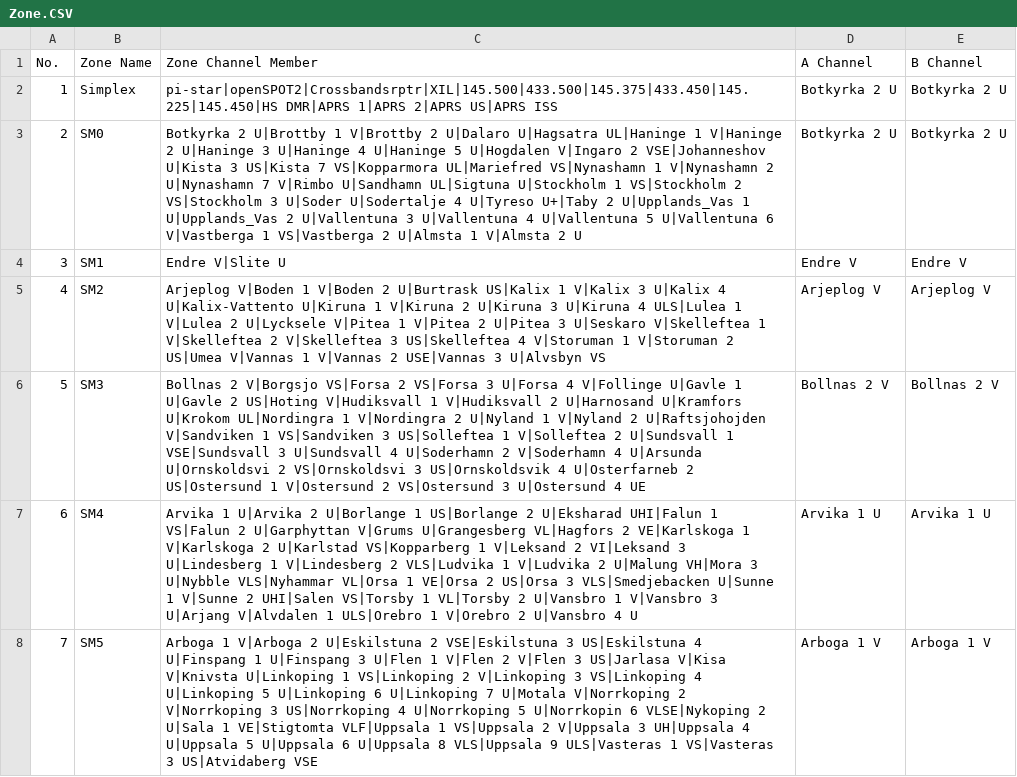
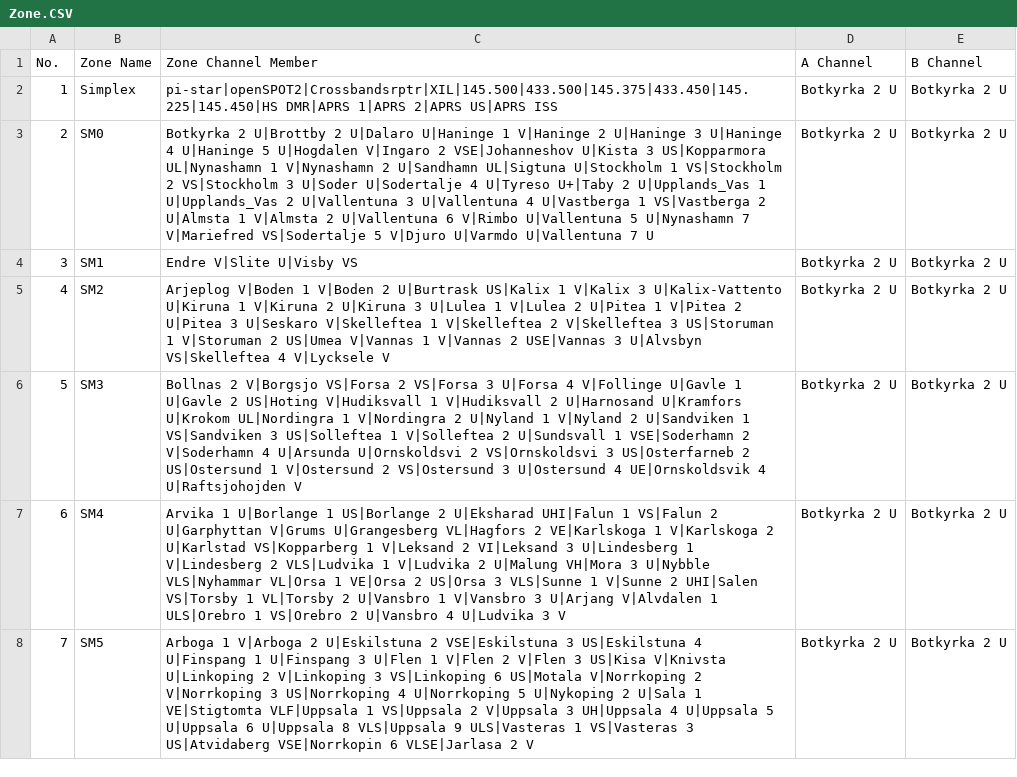
Before and after one commit to sm0rgm/at-d168uv, a CSV file: Zone.CSV, drawn as a sheet; only a part is shown; the diff covers the shown part only.

```diff
--- a/Zone.CSV
+++ b/Zone.CSV
@@ -2,7 +2,7 @@
 "1","Simplex","pi-star|openSPOT2|Crossbandsrptr|XIL|145.500|433.500|145.375|433.450|145.225|145.450|HS DMR|APRS 1|APRS 2|APRS US|APRS ISS","Botkyrka 2 U","Botkyrka 2 U"
-"2","SM0","Botkyrka 2 U|Brottby 1 V|Brottby 2 U|Dalaro U|Hagsatra UL|Haninge 1 V|Haninge 2 U|Haninge 3 U|Haninge 4 U|Haninge 5 U|Hogdalen V|Ingaro 2 VSE|Johanneshov U|Kista 3 US|Kista 7 VS|Kopparmora UL|Mariefred VS|Nynashamn 1 V|Nynashamn 2 U|Nynashamn 7 V|Rimbo U|Sandhamn UL|Sigtuna U|Stockholm 1 VS|Stockholm 2 VS|Stockholm 3 U|Soder U|Sodertalje 4 U|Tyreso U+|Taby 2 U|Upplands_Vas 1 U|Upplands_Vas 2 U|Vallentuna 3 U|Vallentuna 4 U|Vallentuna 5 U|Vallentuna 6 V|Vastberga 1 VS|Vastberga 2 U|Almsta 1 V|Almsta 2 U","Botkyrka 2 U","Botkyrka 2 U"
-"3","SM1","Endre V|Slite U","Endre V","Endre V"
-"4","SM2","Arjeplog V|Boden 1 V|Boden 2 U|Burtrask US|Kalix 1 V|Kalix 3 U|Kalix 4 U|Kalix-Vattento U|Kiruna 1 V|Kiruna 2 U|Kiruna 3 U|Kiruna 4 ULS|Lulea 1 V|Lulea 2 U|Lycksele V|Pitea 1 V|Pitea 2 U|Pitea 3 U|Seskaro V|Skelleftea 1 V|Skelleftea 2 V|Skelleftea 3 US|Skelleftea 4 V|Storuman 1 V|Storuman 2 US|Umea V|Vannas 1 V|Vannas 2 USE|Vannas 3 U|Alvsbyn VS","Arjeplog V","Arjeplog V"
-"5","SM3","Bollnas 2 V|Borgsjo VS|Forsa 2 VS|Forsa 3 U|Forsa 4 V|Follinge U|Gavle 1 U|Gavle 2 US|Hoting V|Hudiksvall 1 V|Hudiksvall 2 U|Harnosand U|Kramfors U|Krokom UL|Nordingra 1 V|Nordingra 2 U|Nyland 1 V|Nyland 2 U|Raftsjohojden V|Sandviken 1 VS|Sandviken 3 US|Solleftea 1 V|Solleftea 2 U|Sundsvall 1 VSE|Sundsvall 3 U|Sundsvall 4 U|Soderhamn 2 V|Soderhamn 4 U|Arsunda U|Ornskoldsvi 2 VS|Ornskoldsvi 3 US|Ornskoldsvik 4 U|Osterfarneb 2 US|Ostersund 1 V|Ostersund 2 VS|Ostersund 3 U|Ostersund 4 UE","Bollnas 2 V","Bollnas 2 V"
-"6","SM4","Arvika 1 U|Arvika 2 U|Borlange 1 US|Borlange 2 U|Eksharad UHI|Falun 1 VS|Falun 2 U|Garphyttan V|Grums U|Grangesberg VL|Hagfors 2 VE|Karlskoga 1 V|Karlskoga 2 U|Karlstad VS|Kopparberg 1 V|Leksand 2 VI|Leksand 3 U|Lindesberg 1 V|Lindesberg 2 VLS|Ludvika 1 V|Ludvika 2 U|Malung VH|Mora 3 U|Nybble VLS|Nyhammar VL|Orsa 1 VE|Orsa 2 US|Orsa 3 VLS|Smedjebacken U|Sunne 1 V|Sunne 2 UHI|Salen VS|Torsby 1 VL|Torsby 2 U|Vansbro 1 V|Vansbro 3 U|Arjang V|Alvdalen 1 ULS|Orebro 1 V|Orebro 2 U|Vansbro 4 U","Arvika 1 U","Arvika 1 U"
-"7","SM5","Arboga 1 V|Arboga 2 U|Eskilstuna 2 VSE|Eskilstuna 3 US|Eskilstuna 4 U|Finspang 1 U|Finspang 3 U|Flen 1 V|Flen 2 V|Flen 3 US|Jarlasa V|Kisa V|Knivsta U|Linkoping 1 VS|Linkoping 2 V|Linkoping 3 VS|Linkoping 4 U|Linkoping 5 U|Linkoping 6 U|Linkoping 7 U|Motala V|Norrkoping 2 V|Norrkoping 3 US|Norrkoping 4 U|Norrkoping 5 U|Norrkopin 6 VLSE|Nykoping 2 U|Sala 1 VE|Stigtomta VLF|Uppsala 1 VS|Uppsala 2 V|Uppsala 3 UH|Uppsala 4 U|Uppsala 5 U|Uppsala 6 U|Uppsala 8 VLS|Uppsala 9 ULS|Vasteras 1 VS|Vasteras 3 US|Atvidaberg VSE","Arboga 1 V","Arboga 1 V"
+"2","SM0","Botkyrka 2 U|Brottby 2 U|Dalaro U|Haninge 1 V|Haninge 2 U|Haninge 3 U|Haninge 4 U|Haninge 5 U|Hogdalen V|Ingaro 2 VSE|Johanneshov U|Kista 3 US|Kopparmora UL|Nynashamn 1 V|Nynashamn 2 U|Sandhamn UL|Sigtuna U|Stockholm 1 VS|Stockholm 2 VS|Stockholm 3 U|Soder U|Sodertalje 4 U|Tyreso U+|Taby 2 U|Upplands_Vas 1 U|Upplands_Vas 2 U|Vallentuna 3 U|Vallentuna 4 U|Vastberga 1 VS|Vastberga 2 U|Almsta 1 V|Almsta 2 U|Vallentuna 6 V|Rimbo U|Vallentuna 5 U|Nynashamn 7 V|Mariefred VS|Sodertalje 5 V|Djuro U|Varmdo U|Vallentuna 7 U","Botkyrka 2 U","Botkyrka 2 U"
+"3","SM1","Endre V|Slite U|Visby VS","Botkyrka 2 U","Botkyrka 2 U"
+"4","SM2","Arjeplog V|Boden 1 V|Boden 2 U|Burtrask US|Kalix 1 V|Kalix 3 U|Kalix-Vattento U|Kiruna 1 V|Kiruna 2 U|Kiruna 3 U|Lulea 1 V|Lulea 2 U|Pitea 1 V|Pitea 2 U|Pitea 3 U|Seskaro V|Skelleftea 1 V|Skelleftea 2 V|Skelleftea 3 US|Storuman 1 V|Storuman 2 US|Umea V|Vannas 1 V|Vannas 2 USE|Vannas 3 U|Alvsbyn VS|Skelleftea 4 V|Lycksele V","Botkyrka 2 U","Botkyrka 2 U"
+"5","SM3","Bollnas 2 V|Borgsjo VS|Forsa 2 VS|Forsa 3 U|Forsa 4 V|Follinge U|Gavle 1 U|Gavle 2 US|Hoting V|Hudiksvall 1 V|Hudiksvall 2 U|Harnosand U|Kramfors U|Krokom UL|Nordingra 1 V|Nordingra 2 U|Nyland 1 V|Nyland 2 U|Sandviken 1 VS|Sandviken 3 US|Solleftea 1 V|Solleftea 2 U|Sundsvall 1 VSE|Soderhamn 2 V|Soderhamn 4 U|Arsunda U|Ornskoldsvi 2 VS|Ornskoldsvi 3 US|Osterfarneb 2 US|Ostersund 1 V|Ostersund 2 VS|Ostersund 3 U|Ostersund 4 UE|Ornskoldsvik 4 U|Raftsjohojden V","Botkyrka 2 U","Botkyrka 2 U"
+"6","SM4","Arvika 1 U|Borlange 1 US|Borlange 2 U|Eksharad UHI|Falun 1 VS|Falun 2 U|Garphyttan V|Grums U|Grangesberg VL|Hagfors 2 VE|Karlskoga 1 V|Karlskoga 2 U|Karlstad VS|Kopparberg 1 V|Leksand 2 VI|Leksand 3 U|Lindesberg 1 V|Lindesberg 2 VLS|Ludvika 1 V|Ludvika 2 U|Malung VH|Mora 3 U|Nybble VLS|Nyhammar VL|Orsa 1 VE|Orsa 2 US|Orsa 3 VLS|Sunne 1 V|Sunne 2 UHI|Salen VS|Torsby 1 VL|Torsby 2 U|Vansbro 1 V|Vansbro 3 U|Arjang V|Alvdalen 1 ULS|Orebro 1 VS|Orebro 2 U|Vansbro 4 U|Ludvika 3 V","Botkyrka 2 U","Botkyrka 2 U"
+"7","SM5","Arboga 1 V|Arboga 2 U|Eskilstuna 2 VSE|Eskilstuna 3 US|Eskilstuna 4 U|Finspang 1 U|Finspang 3 U|Flen 1 V|Flen 2 V|Flen 3 US|Kisa V|Knivsta U|Linkoping 2 V|Linkoping 3 VS|Linkoping 6 US|Motala V|Norrkoping 2 V|Norrkoping 3 US|Norrkoping 4 U|Norrkoping 5 U|Nykoping 2 U|Sala 1 VE|Stigtomta VLF|Uppsala 1 VS|Uppsala 2 V|Uppsala 3 UH|Uppsala 4 U|Uppsala 5 U|Uppsala 6 U|Uppsala 8 VLS|Uppsala 9 ULS|Vasteras 1 VS|Vasteras 3 US|Atvidaberg VSE|Norrkopin 6 VLSE|Jarlasa 2 V","Botkyrka 2 U","Botkyrka 2 U"
```
Also changed, not shown: 53 edited cells elsewhere in this file, Channel.CSV, RoamingChannel.CSV, 3 other files.
